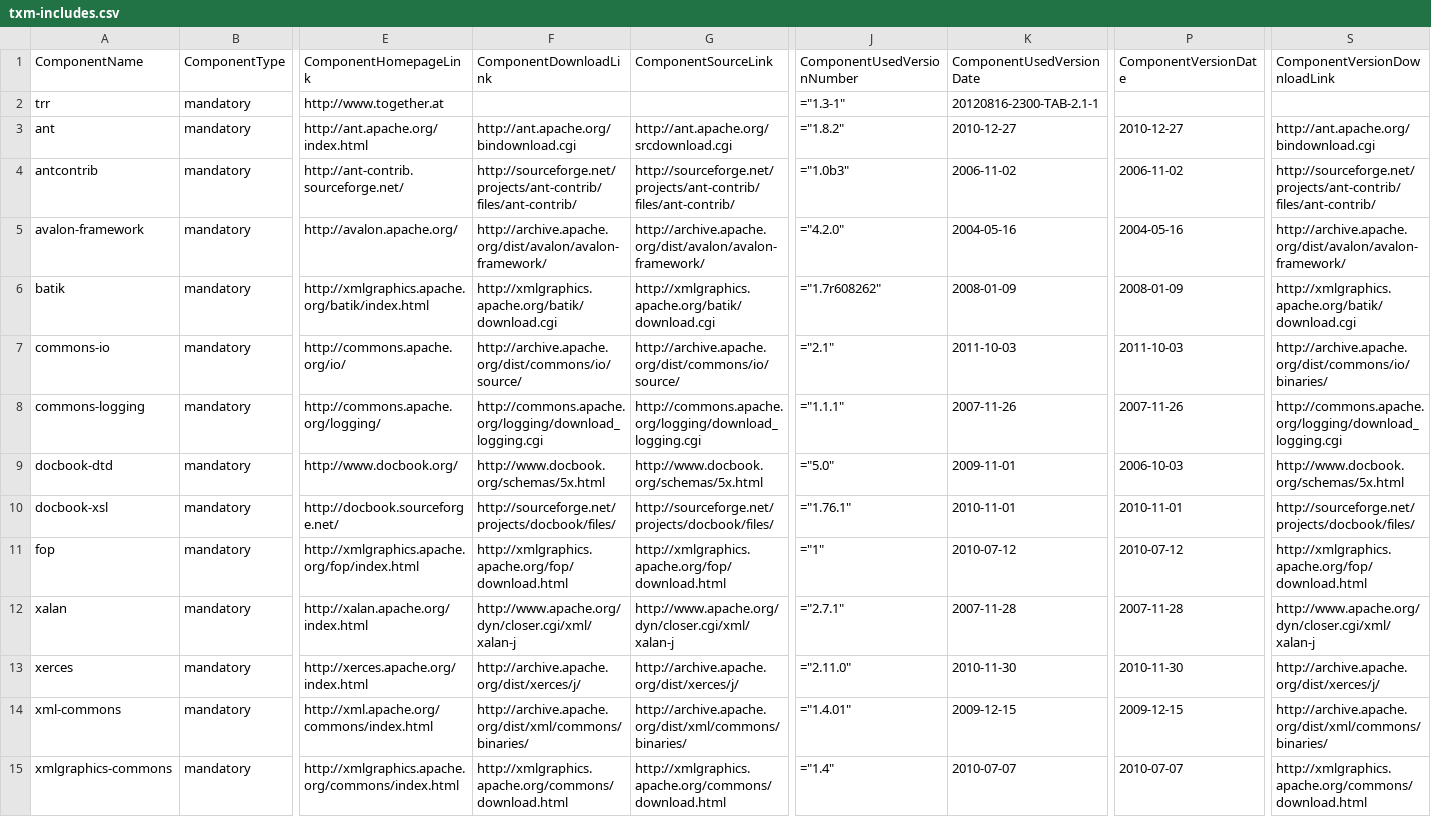
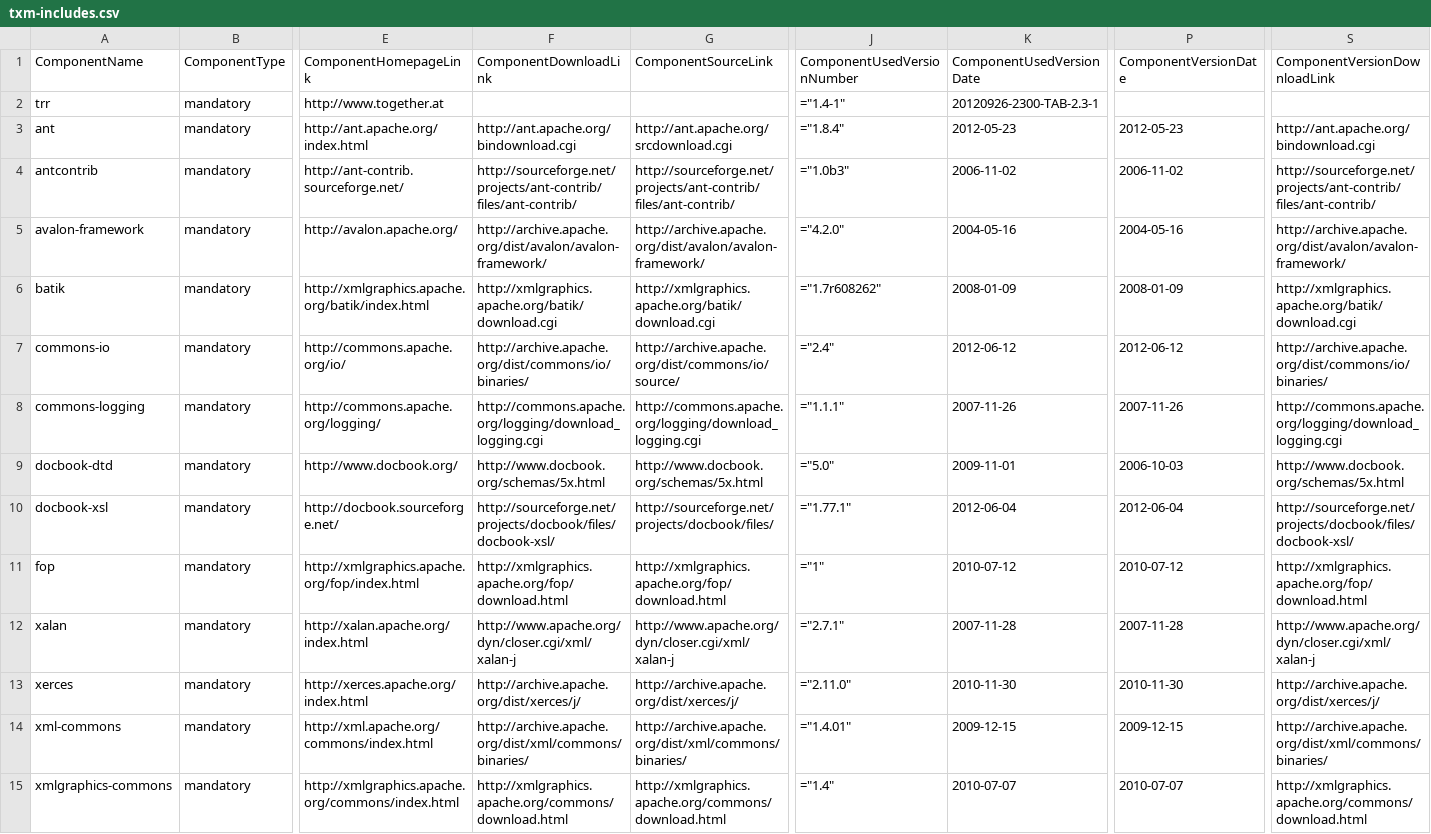
Before and after one commit to Shoobx/jXPDL, a CSV file: txm/licenses/txm-includes.csv, drawn as a sheet; only a part is shown, gaps mark what is left out; the diff names each change by its address in the sheet, - before the commit and + after, or states it on an @@ line.

```diff
--- a/txm/licenses/txm-includes.csv
+++ b/txm/licenses/txm-includes.csv
-J2 (ComponentUsedVersionNumber): ="1.3-1"
+J2 (ComponentUsedVersionNumber): ="1.4-1"
-K2 (ComponentUsedVersionDate): 20120816-2300-TAB-2.1-1
+K2 (ComponentUsedVersionDate): 20120926-2300-TAB-2.3-1
-J3 (ComponentUsedVersionNumber): ="1.8.2"
+J3 (ComponentUsedVersionNumber): ="1.8.4"
-K3 (ComponentUsedVersionDate): 2010-12-27
+K3 (ComponentUsedVersionDate): 2012-05-23
-P3 (ComponentVersionDate): 2010-12-27
+P3 (ComponentVersionDate): 2012-05-23
-F7 (ComponentDownloadLink): http://archive.apache.org/dist/commons/io/source/
+F7 (ComponentDownloadLink): http://archive.apache.org/dist/commons/io/binaries/
-J7 (ComponentUsedVersionNumber): ="2.1"
+J7 (ComponentUsedVersionNumber): ="2.4"
-K7 (ComponentUsedVersionDate): 2011-10-03
+K7 (ComponentUsedVersionDate): 2012-06-12
-P7 (ComponentVersionDate): 2011-10-03
+P7 (ComponentVersionDate): 2012-06-12
-F10 (ComponentDownloadLink): http://sourceforge.net/projects/docbook/files/
+F10 (ComponentDownloadLink): http://sourceforge.net/projects/docbook/files/docbook-xsl/
-J10 (ComponentUsedVersionNumber): ="1.76.1"
+J10 (ComponentUsedVersionNumber): ="1.77.1"
-K10 (ComponentUsedVersionDate): 2010-11-01
+K10 (ComponentUsedVersionDate): 2012-06-04
-P10 (ComponentVersionDate): 2010-11-01
+P10 (ComponentVersionDate): 2012-06-04
-S10 (ComponentVersionDownloadLink): http://sourceforge.net/projects/docbook/files/
+S10 (ComponentVersionDownloadLink): http://sourceforge.net/projects/docbook/files/docbook-xsl/
```
Also changed, not shown: 2 other files.
